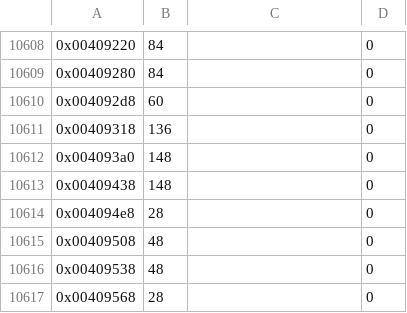
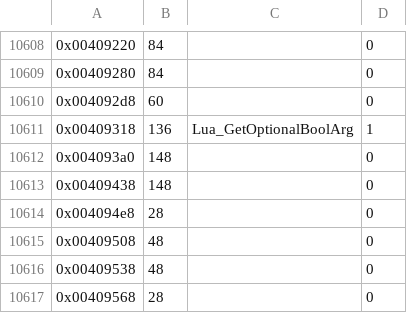
Before and after one commit to Ryubara/coney, a TSV file: docs/progress/ghidra-functions.tsv, drawn as a sheet; only a part is shown, gaps mark what is left out.

```diff
--- a/docs/progress/ghidra-functions.tsv
+++ b/docs/progress/ghidra-functions.tsv
@@ -10610,3 +10610,3 @@
 0x004092d8	60		0
-0x00409318	136		0
+0x00409318	136	Lua_GetOptionalBoolArg	1
 0x004093a0	148		0
```
Also changed, not shown: 4 other files.
